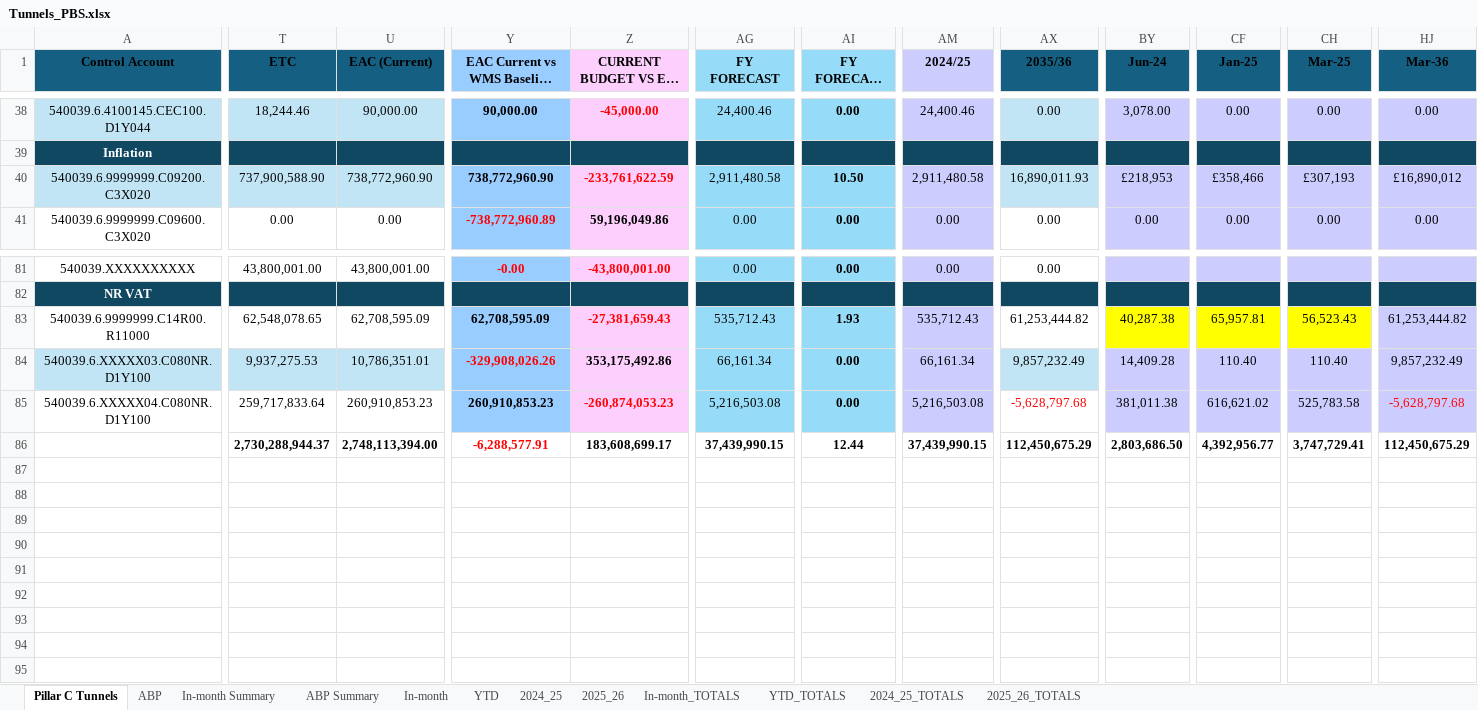
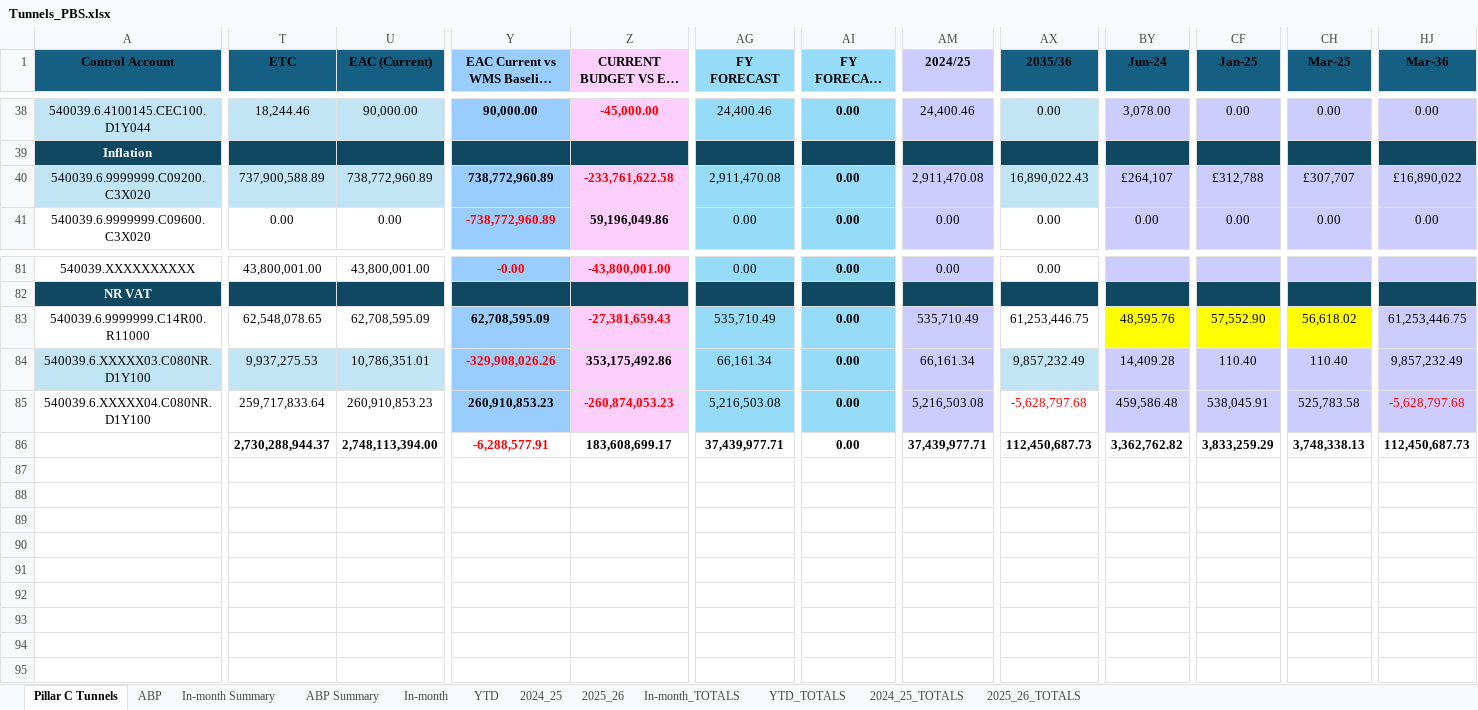
Before and after one commit to marcelodefranceschi/tunnelsvariancedashboard, an Excel workbook: Tunnels_PBS.xlsx, sheet Pillar C Tunnels, drawn as a sheet; only a part is shown, gaps mark what is left out; long unchanged cells end in …; values as stored, in another font and other column widths than the file's, no borders; conditional formats not drawn; rows hold the shown columns only; the diff covers the shown part only; the diff names each change by its address in the sheet, - before the commit and + after, or states it on an @@ line.

```diff
--- a/Tunnels_PBS.xlsx (sheet Pillar C Tunnels)
+++ b/Tunnels_PBS.xlsx (sheet Pillar C Tunnels)
-T40 (ETC): 737,900,588.90
+T40 (ETC): 737,900,588.89
-U40 (EAC (Current)): 738,772,960.90
+U40 (EAC (Current)): 738,772,960.89
-Y40: 738,772,960.90
+Y40: 738,772,960.89
-Z40 (CURRENT BUDGET VS EAC (Variance)): -233,761,622.59
+Z40 (CURRENT BUDGET VS EAC (Variance)): -233,761,622.58
-AG40 (FY FORECAST): 2,911,480.58
+AG40 (FY FORECAST): 2,911,470.08
-AI40 (FY FORECAST (Variance)): 10.50
+AI40 (FY FORECAST (Variance)): 0.00
-AM40 (2024/25): 2,911,480.58
+AM40 (2024/25): 2,911,470.08
-AX40 (2035/36): 16,890,011.93
+AX40 (2035/36): 16,890,022.43
-BY40 (Jun-24): £218,953
+BY40 (Jun-24): £264,107
-CF40 (Jan-25): £358,466
+CF40 (Jan-25): £312,788
-CH40 (Mar-25): £307,193
+CH40 (Mar-25): £307,707
-HJ40 (Mar-36): £16,890,012
+HJ40 (Mar-36): £16,890,022
-AG83 (FY FORECAST): 535,712.43
+AG83 (FY FORECAST): 535,710.49
-AI83 (FY FORECAST (Variance)): 1.93
+AI83 (FY FORECAST (Variance)): 0.00
-AM83 (2024/25): 535,712.43
+AM83 (2024/25): 535,710.49
-AX83 (2035/36): 61,253,444.82
+AX83 (2035/36): 61,253,446.75
-BY83 (Jun-24): 40,287.38
+BY83 (Jun-24): 48,595.76
-CF83 (Jan-25): 65,957.81
+CF83 (Jan-25): 57,552.90
-CH83 (Mar-25): 56,523.43
+CH83 (Mar-25): 56,618.02
-HJ83 (Mar-36): 61,253,444.82
+HJ83 (Mar-36): 61,253,446.75
-BY85 (Jun-24): 381,011.38
+BY85 (Jun-24): 459,586.48
-CF85 (Jan-25): 616,621.02
+CF85 (Jan-25): 538,045.91
-AG86 (FY FORECAST): 37,439,990.15
+AG86 (FY FORECAST): 37,439,977.71
-AI86 (FY FORECAST (Variance)): 12.44
+AI86 (FY FORECAST (Variance)): 0.00
-AM86 (2024/25): 37,439,990.15
+AM86 (2024/25): 37,439,977.71
-AX86 (2035/36): 112,450,675.29
+AX86 (2035/36): 112,450,687.73
-BY86 (Jun-24): 2,803,686.50
+BY86 (Jun-24): 3,362,762.82
-CF86 (Jan-25): 4,392,956.77
+CF86 (Jan-25): 3,833,259.29
-CH86 (Mar-25): 3,747,729.41
+CH86 (Mar-25): 3,748,338.13
-HJ86 (Mar-36): 112,450,675.29
+HJ86 (Mar-36): 112,450,687.73
-row 87: (empty)
-row 88: (empty)
-row 89: (empty)
-row 90: (empty)
-row 91: (empty)
-row 92: (empty)
-row 93: (empty)
-row 94: (empty)
-row 95: (empty)
```
Also changed, not shown: 2 edited cells elsewhere in this sheet, sheet 2024_25, sheet 2024_25_TOTALS, sheet In-month Summary, 1 other file.
